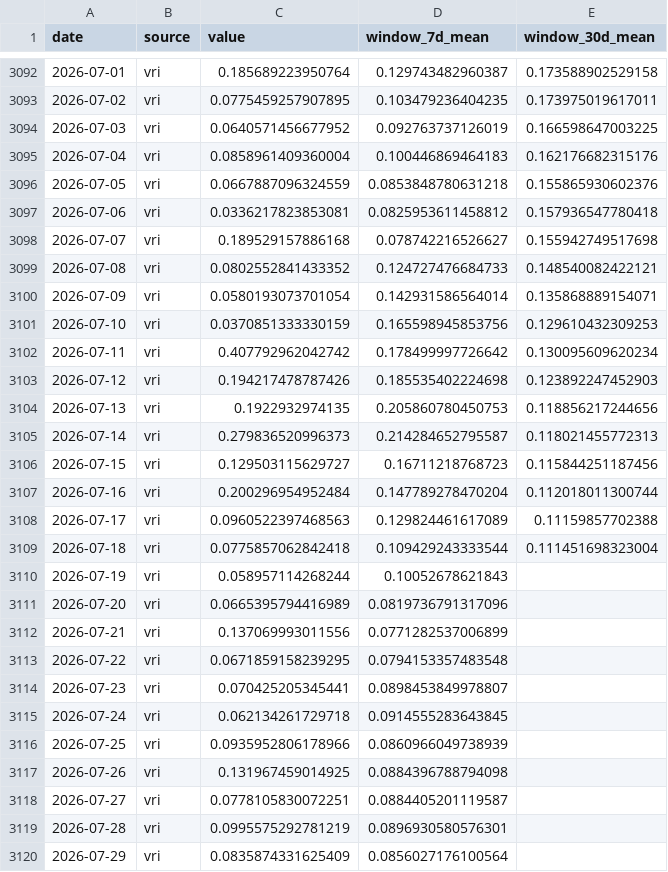
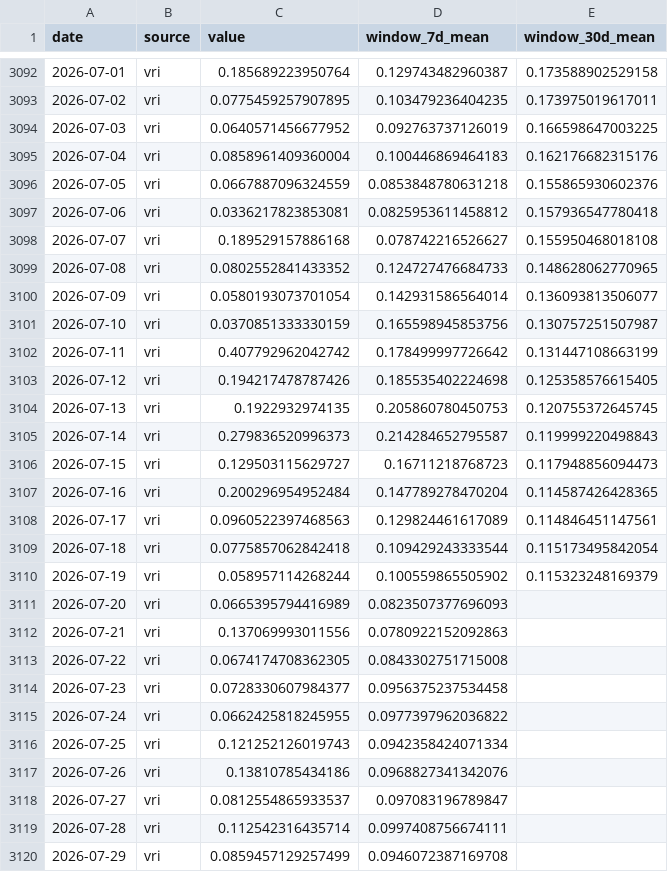
Before and after one commit to Mosquito-Alert/bcn, a CSV file: data/bcn_time_profile_data.csv, drawn as a sheet; only a part is shown, gaps mark what is left out; the diff covers the shown part only.

```diff
--- a/data/bcn_time_profile_data.csv
+++ b/data/bcn_time_profile_data.csv
@@ -3097,24 +3097,24 @@ date,source,value,window_7d_mean,window_30d_mean
 2026-07-06,vri,0.0336217823853081,0.0825953611458812,0.157936547780418
-2026-07-07,vri,0.189529157886168,0.078742216526627,0.155942749517698
-2026-07-08,vri,0.0802552841433352,0.124727476684733,0.148540082422121
-2026-07-09,vri,0.0580193073701054,0.142931586564014,0.135868889154071
-2026-07-10,vri,0.0370851333330159,0.165598945853756,0.129610432309253
-2026-07-11,vri,0.407792962042742,0.178499997726642,0.130095609620234
-2026-07-12,vri,0.194217478787426,0.185535402224698,0.123892247452903
-2026-07-13,vri,0.1922932974135,0.205860780450753,0.118856217244656
-2026-07-14,vri,0.279836520996373,0.214284652795587,0.118021455772313
-2026-07-15,vri,0.129503115629727,0.16711218768723,0.115844251187456
-2026-07-16,vri,0.200296954952484,0.147789278470204,0.112018011300744
-2026-07-17,vri,0.0960522397468563,0.129824461617089,0.11159857702388
-2026-07-18,vri,0.0775857062842418,0.109429243333544,0.111451698323004
-2026-07-19,vri,0.058957114268244,0.10052678621843,
-2026-07-20,vri,0.0665395794416989,0.0819736791317096,
-2026-07-21,vri,0.137069993011556,0.0771282537006899,
-2026-07-22,vri,0.0671859158239295,0.0794153357483548,
-2026-07-23,vri,0.070425205345441,0.0898453849978807,
-2026-07-24,vri,0.062134261729718,0.0914555283643845,
-2026-07-25,vri,0.0935952806178966,0.0860966049738939,
-2026-07-26,vri,0.131967459014925,0.0884396788794098,
-2026-07-27,vri,0.0778105830072251,0.0884405201119587,
-2026-07-28,vri,0.0995575292781219,0.0896930580576301,
-2026-07-29,vri,0.0835874331625409,0.0856027176100564,
+2026-07-07,vri,0.189529157886168,0.078742216526627,0.155950468018108
+2026-07-08,vri,0.0802552841433352,0.124727476684733,0.148628062770965
+2026-07-09,vri,0.0580193073701054,0.142931586564014,0.136093813506077
+2026-07-10,vri,0.0370851333330159,0.165598945853756,0.130757251507987
+2026-07-11,vri,0.407792962042742,0.178499997726642,0.131447108663199
+2026-07-12,vri,0.194217478787426,0.185535402224698,0.125358576615405
+2026-07-13,vri,0.1922932974135,0.205860780450753,0.120755372645745
+2026-07-14,vri,0.279836520996373,0.214284652795587,0.119999220498843
+2026-07-15,vri,0.129503115629727,0.16711218768723,0.117948856094473
+2026-07-16,vri,0.200296954952484,0.147789278470204,0.114587426428365
+2026-07-17,vri,0.0960522397468563,0.129824461617089,0.114846451147561
+2026-07-18,vri,0.0775857062842418,0.109429243333544,0.115173495842054
+2026-07-19,vri,0.058957114268244,0.100559865505902,0.115323248169379
+2026-07-20,vri,0.0665395794416989,0.0823507377696093,
+2026-07-21,vri,0.137069993011556,0.0780922152092863,
+2026-07-22,vri,0.0674174708362305,0.0843302751715008,
+2026-07-23,vri,0.0728330607984377,0.0956375237534458,
+2026-07-24,vri,0.0662425818245955,0.0977397962036822,
+2026-07-25,vri,0.121252126019743,0.0942358424071334,
+2026-07-26,vri,0.13810785434186,0.0968827341342076,
+2026-07-27,vri,0.0812554865933537,0.097083196789847,
+2026-07-28,vri,0.112542316435714,0.0997408756674111,
+2026-07-29,vri,0.0859457129257499,0.0946072387169708,
```
Also changed, not shown: 1 added row and 6 edited cells elsewhere in this file, 16 other files.
